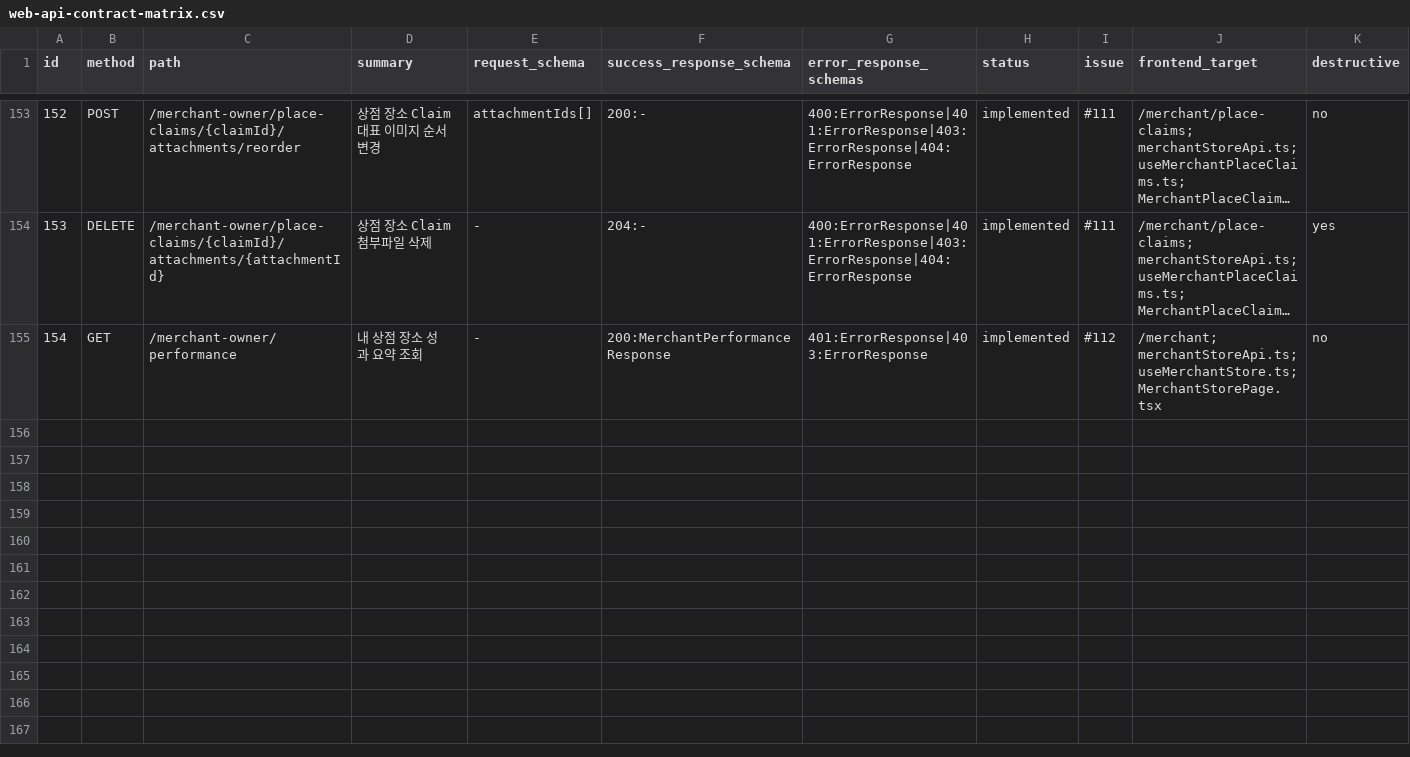
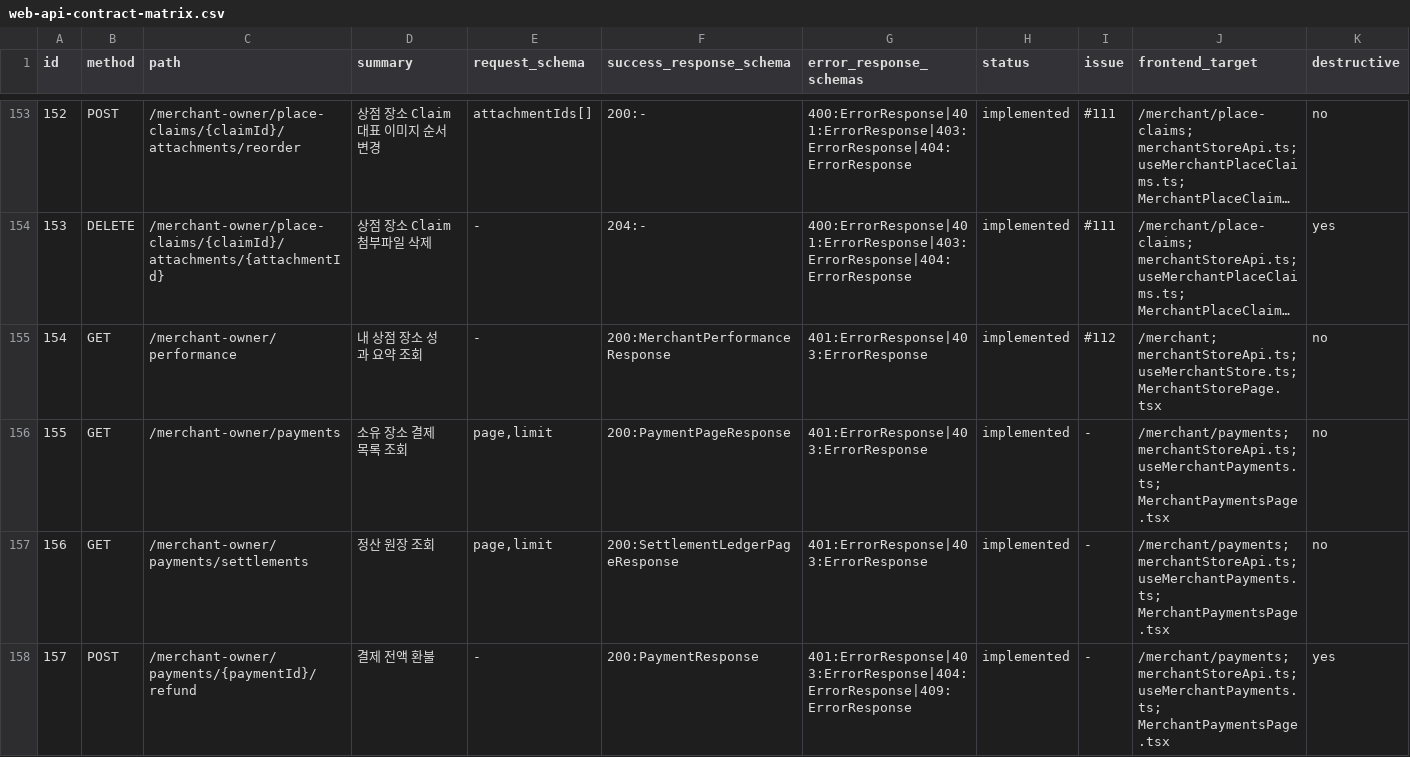
Before and after one commit to Type-Nu11/pingdom-admin, a CSV file: docs/web-api-contract-matrix.csv, drawn as a sheet; only a part is shown, gaps mark what is left out; long unchanged cells end in …; rows hold the shown columns only; the diff names each change by its address in the sheet, - before the commit and + after, or states it on an @@ line.

```diff
--- a/docs/web-api-contract-matrix.csv
+++ b/docs/web-api-contract-matrix.csv
+row 156: 155 | GET | /merchant-owner/payments | 소유 장소 결제 목록 조회 | page,limit | 200:PaymentPageResponse | 401:ErrorResponse|403:ErrorResponse | implemented | - | /merchant/payments; merchantStoreApi.ts; useMerchantPayments.ts; MerchantPaymentsPage.tsx | no
+row 157: 156 | GET | /merchant-owner/payments/settlements | 정산 원장 조회 | page,limit | 200:SettlementLedgerPageResponse | 401:ErrorResponse|403:ErrorResponse | implemented | - | /merchant/payments; merchantStoreApi.ts; useMerchantPayments.ts; MerchantPaymentsPage.tsx | no
+row 158: 157 | POST | /merchant-owner/payments/{paymentId}/refund | 결제 전액 환불 | - | 200:PaymentResponse | 401:ErrorResponse|403:ErrorResponse|404:ErrorResponse|409:ErrorResponse | implemented | - | /merchant/payments; merchantStoreApi.ts; useMerchantPayments.ts; MerchantPaymentsPage.tsx | yes
```
Also changed, not shown: 2 other files.
